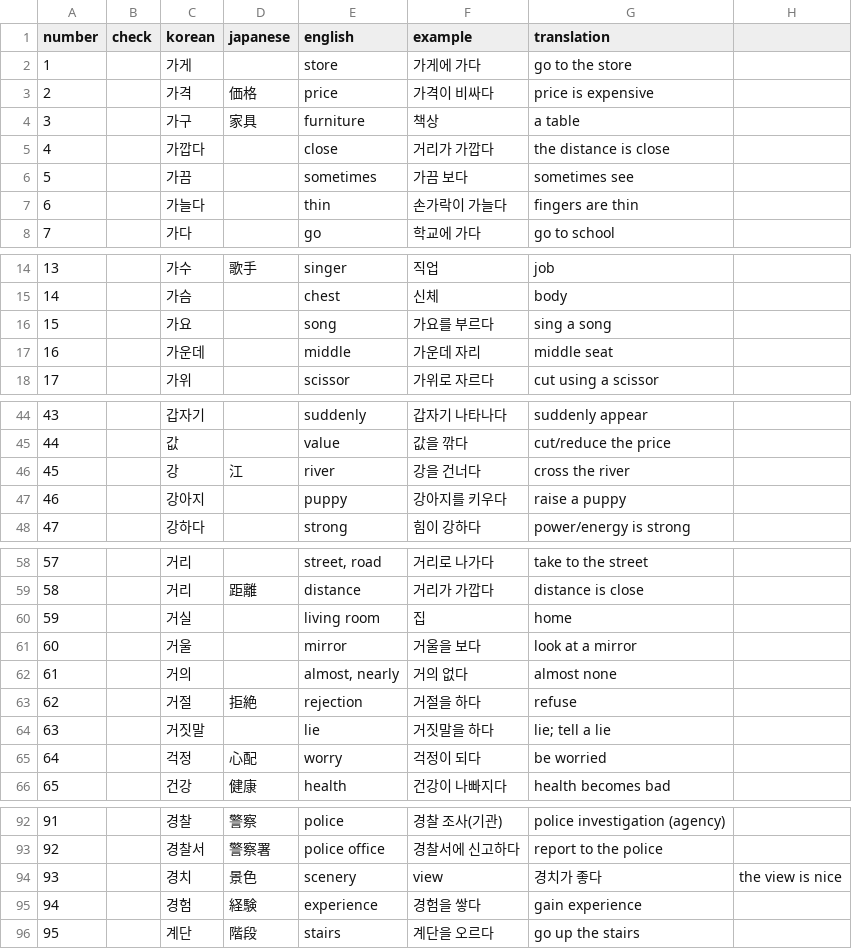
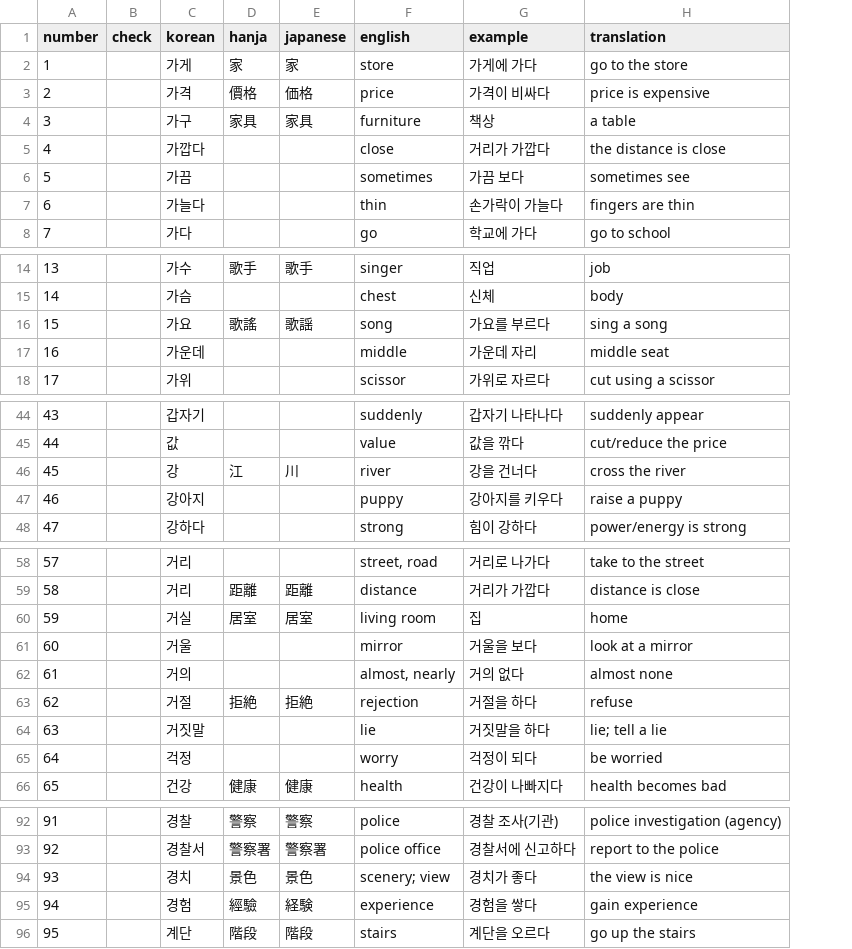
Before and after one commit to hi-ogawa/misc, a CSV file: topik1/extra/1.csv, drawn as a sheet; only a part is shown, gaps mark what is left out; removed rows and columns are numbered as before the commit, all else as after; the diff names each change by its address in the sheet, - before the commit and + after, or states it on an @@ line.

Commit message:
extra/1.csv

```diff
--- a/topik1/extra/1.csv
+++ b/topik1/extra/1.csv
+column D (hanja), rows 2-4: 家 | 價格 | 家具; rows 14-16: 歌手 |  | 歌謠; row 46: 江; rows 59-66: 距離 | 居室 |  |  | 拒絶 |  |  | 健康; rows 92-96: 警察 | 警察署 | 景色 | 經驗 | 階段
-column H, row 94: the view is nice
-E2 (japanese): (empty)
+E2 (japanese): 家
-E16 (japanese): (empty)
+E16 (japanese): 歌謡
-E46 (japanese): 江
+E46 (japanese): 川
-E60 (japanese): (empty)
+E60 (japanese): 居室
-E65 (japanese): 心配
+E65 (japanese): (empty)
-F94 (english): scenery
+F94 (english): scenery; view
-G94 (example): view
+G94 (example): 경치가 좋다
-H94 (translation): 경치가 좋다
+H94 (translation): the view is nice
```
Also changed, not shown: 1 other file.
